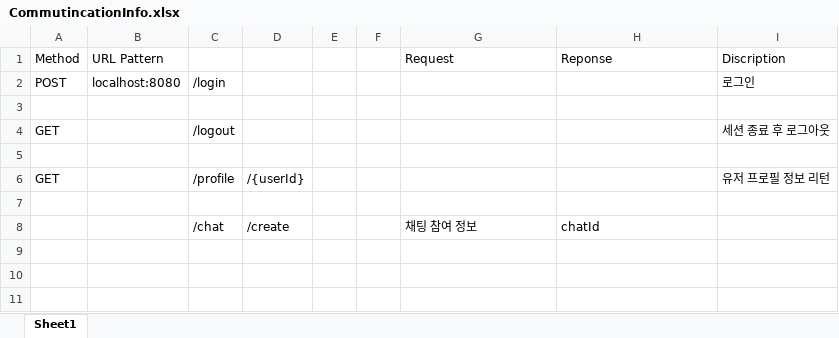
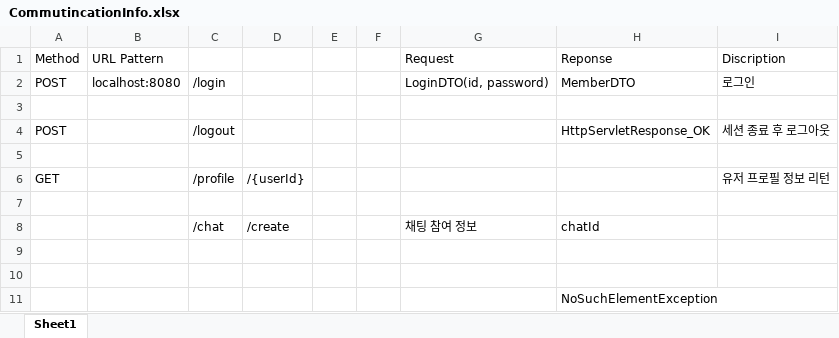
Before and after one commit to Seo-sang/Matcher, an Excel workbook: CommutincationInfo.xlsx, sheet Sheet1, drawn as a sheet; values as stored, in another font and other column widths than the file's, no borders; the diff names each change by its address in the sheet, - before the commit and + after, or states it on an @@ line.

Commit message:
[ADD] Sign up, Login, Android Project

```diff
--- a/CommutincationInfo.xlsx (sheet Sheet1)
+++ b/CommutincationInfo.xlsx (sheet Sheet1)
-G2 (Request): (empty)
+G2 (Request): LoginDTO(id, password)
-H2 (Reponse): (empty)
+H2 (Reponse): MemberDTO
-A4 (Method): GET
+A4 (Method): POST
-H4 (Reponse): (empty)
+H4 (Reponse): HttpServletResponse_OK
+row 9: (empty)
+row 10: (empty)
+row 11:  |  |  |  |  |  |  | NoSuchElementException
```
Also changed, not shown: 13 other files.
